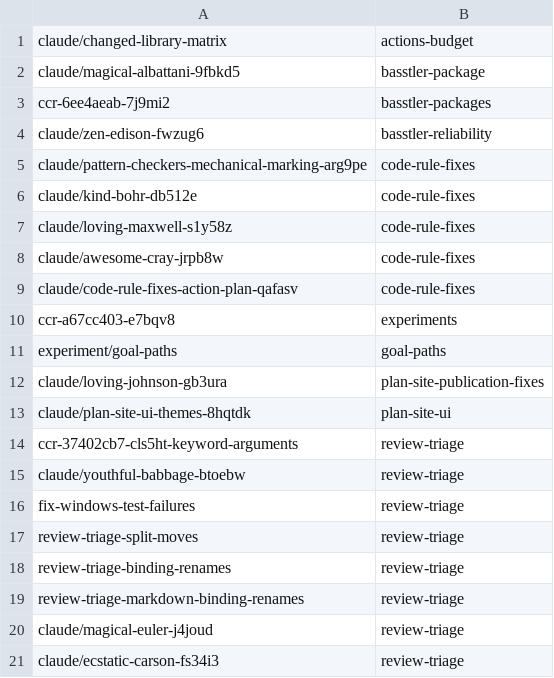
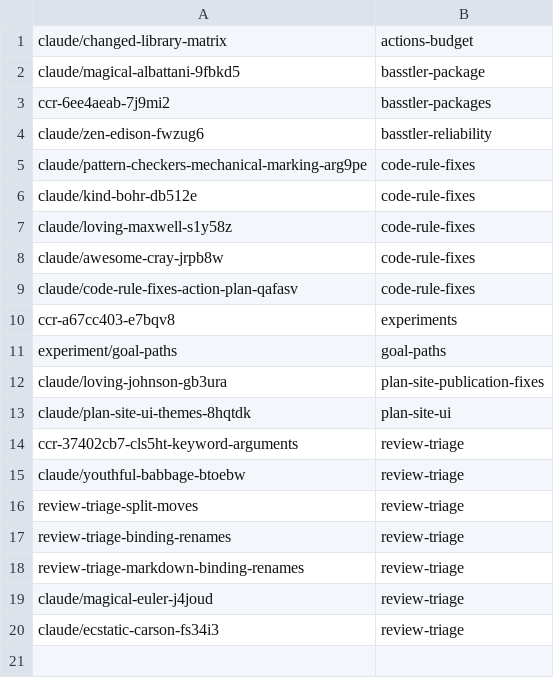
Before and after one commit to KAOS-repositories/basstler, a TSV file: .claude/personal/plans/_generated/branch-index.tsv, drawn as a sheet.

Commit message:
Record merged plan items

```diff
--- a/.claude/personal/plans/_generated/branch-index.tsv
+++ b/.claude/personal/plans/_generated/branch-index.tsv
@@ -15,3 +15,2 @@ ccr-37402cb7-cls5ht-keyword-arguments	review-triage
 claude/youthful-babbage-btoebw	review-triage
-fix-windows-test-failures	review-triage
 review-triage-split-moves	review-triage
```
Also changed, not shown: 1 other file.
